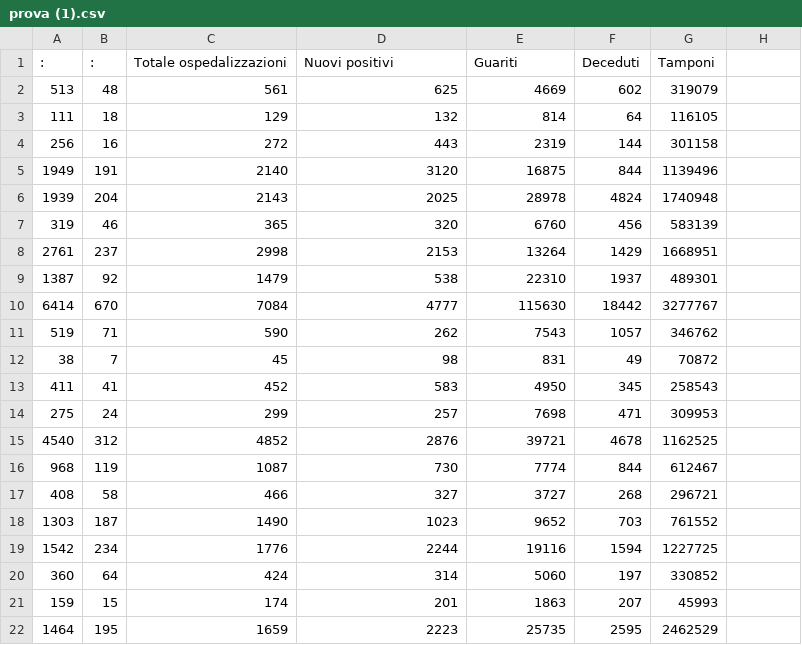
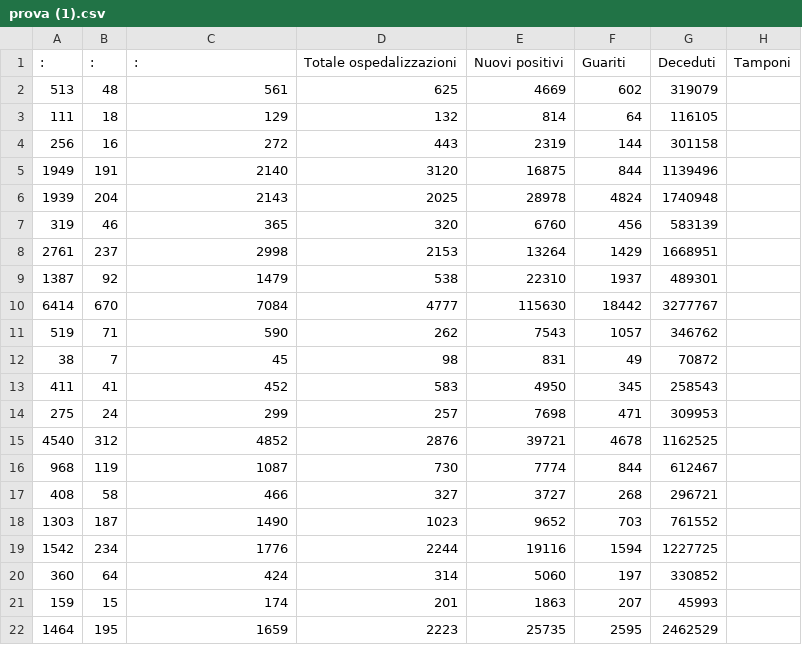
Before and after one commit to Pratica2019/codiv, a CSV file: prova (1).csv, drawn as a sheet.

Commit message:
Update prova (1).csv

```diff
--- a/prova (1).csv
+++ b/prova (1).csv
@@ -1,2 +1,2 @@
-:,:,Totale ospedalizzazioni,Nuovi positivi,Guariti,Deceduti,Tamponi
+:,:,:,Totale ospedalizzazioni,Nuovi positivi,Guariti,Deceduti,Tamponi
 513,48,561,625,4669,602,319079
```
